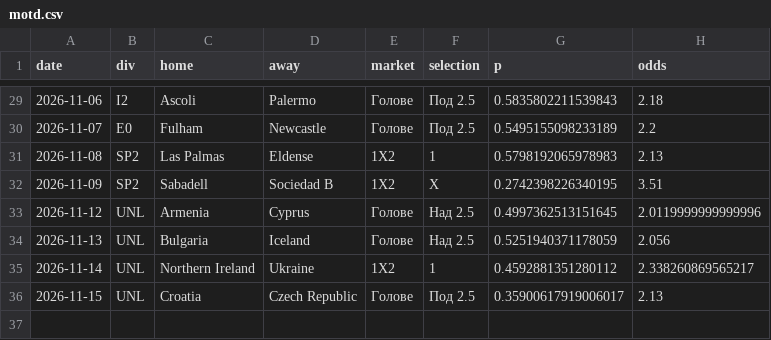
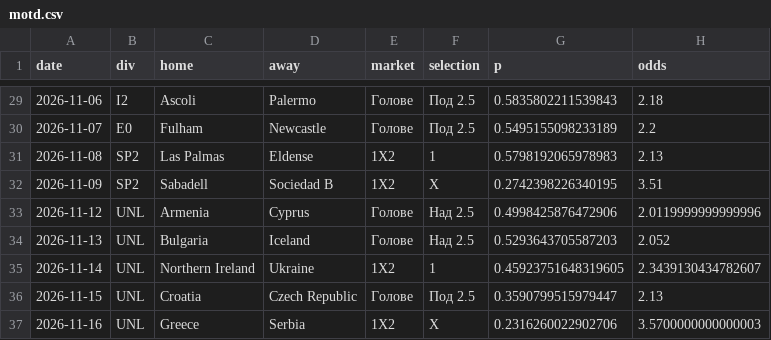
Before and after one commit to mnikolov9/football-prediction, a CSV file: data/log/motd.csv, drawn as a sheet; only a part is shown, gaps mark what is left out.

```diff
--- a/data/log/motd.csv
+++ b/data/log/motd.csv
@@ -32,5 +32,6 @@ date,div,home,away,market,selection,p,odds
 2026-11-09,SP2,Sabadell,Sociedad B,1X2,X,0.2742398226340195,3.51
-2026-11-12,UNL,Armenia,Cyprus,Голове,Над 2.5,0.4997362513151645,2.0119999999999996
-2026-11-13,UNL,Bulgaria,Iceland,Голове,Над 2.5,0.5251940371178059,2.056
-2026-11-14,UNL,Northern Ireland,Ukraine,1X2,1,0.4592881351280112,2.338260869565217
-2026-11-15,UNL,Croatia,Czech Republic,Голове,Под 2.5,0.35900617919006017,2.13
+2026-11-12,UNL,Armenia,Cyprus,Голове,Над 2.5,0.4998425876472906,2.0119999999999996
+2026-11-13,UNL,Bulgaria,Iceland,Голове,Над 2.5,0.5293643705587203,2.052
+2026-11-14,UNL,Northern Ireland,Ukraine,1X2,1,0.45923751648319605,2.3439130434782607
+2026-11-15,UNL,Croatia,Czech Republic,Голове,Под 2.5,0.3590799515979447,2.13
+2026-11-16,UNL,Greece,Serbia,1X2,X,0.2316260022902706,3.5700000000000003
```
Also changed, not shown: data/log/daily_bets.csv, data/log/predictions.csv, 9 other files.
